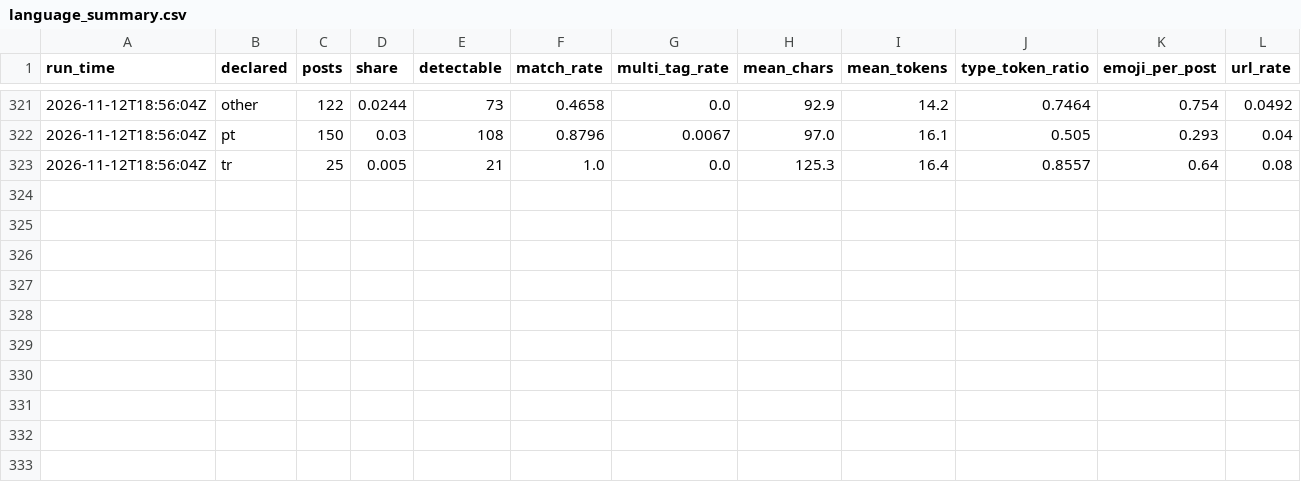
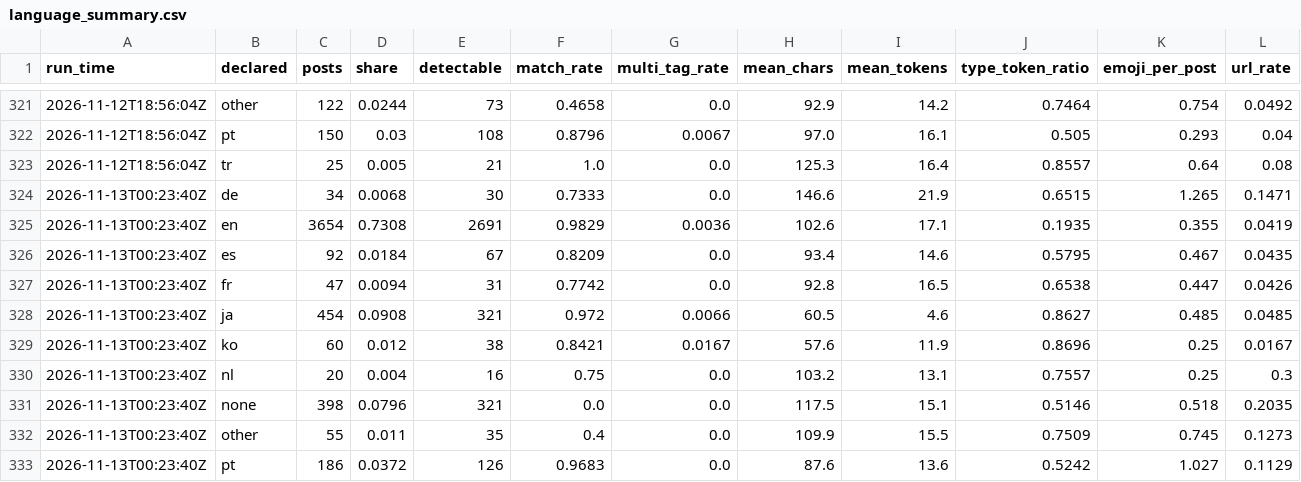
Before and after one commit to ifoslien/bluesky-language-dashboard, a CSV file: language_summary.csv, drawn as a sheet; only a part is shown, gaps mark what is left out; rows hold the shown columns only; the diff names each change by its address in the sheet, - before the commit and + after, or states it on an @@ line.

```diff
--- a/language_summary.csv
+++ b/language_summary.csv
+row 324: 2026-11-13T00:23:40Z | de | 34 | 0.0068 | 30 | 0.7333 | 0.0 | 146.6 | 21.9 | 0.6515 | 1.265 | 0.1471
+row 325: 2026-11-13T00:23:40Z | en | 3654 | 0.7308 | 2691 | 0.9829 | 0.0036 | 102.6 | 17.1 | 0.1935 | 0.355 | 0.0419
+row 326: 2026-11-13T00:23:40Z | es | 92 | 0.0184 | 67 | 0.8209 | 0.0 | 93.4 | 14.6 | 0.5795 | 0.467 | 0.0435
+row 327: 2026-11-13T00:23:40Z | fr | 47 | 0.0094 | 31 | 0.7742 | 0.0 | 92.8 | 16.5 | 0.6538 | 0.447 | 0.0426
+row 328: 2026-11-13T00:23:40Z | ja | 454 | 0.0908 | 321 | 0.972 | 0.0066 | 60.5 | 4.6 | 0.8627 | 0.485 | 0.0485
+row 329: 2026-11-13T00:23:40Z | ko | 60 | 0.012 | 38 | 0.8421 | 0.0167 | 57.6 | 11.9 | 0.8696 | 0.25 | 0.0167
+row 330: 2026-11-13T00:23:40Z | nl | 20 | 0.004 | 16 | 0.75 | 0.0 | 103.2 | 13.1 | 0.7557 | 0.25 | 0.3
+row 331: 2026-11-13T00:23:40Z | none | 398 | 0.0796 | 321 | 0.0 | 0.0 | 117.5 | 15.1 | 0.5146 | 0.518 | 0.2035
+row 332: 2026-11-13T00:23:40Z | other | 55 | 0.011 | 35 | 0.4 | 0.0 | 109.9 | 15.5 | 0.7509 | 0.745 | 0.1273
+row 333: 2026-11-13T00:23:40Z | pt | 186 | 0.0372 | 126 | 0.9683 | 0.0 | 87.6 | 13.6 | 0.5242 | 1.027 | 0.1129
```
Also changed, not shown: language_pairs.csv.
